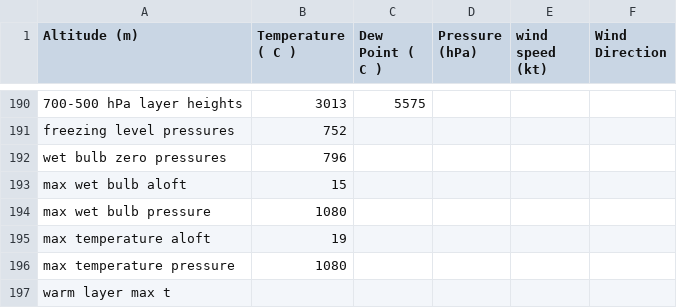
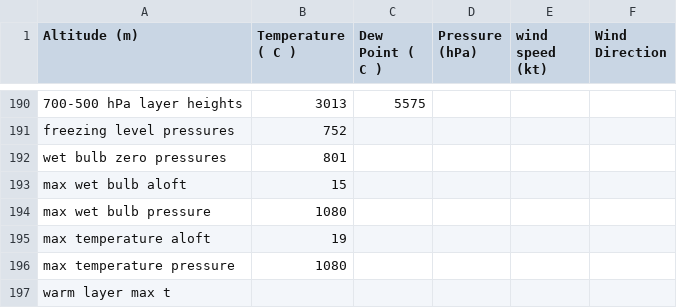
Before and after one commit to rnleach/sounding-analysis, a CSV file: test_data/multiple_inversions_aloft.csv, drawn as a sheet; only a part is shown, gaps mark what is left out; the diff names each change by its address in the sheet, - before the commit and + after, or states it on an @@ line.

```diff
--- a/test_data/multiple_inversions_aloft.csv
+++ b/test_data/multiple_inversions_aloft.csv
-B192 (Temperature ( C )): 796
+B192 (Temperature ( C )): 801
```
Also changed, not shown: test_data/multiple_warm_layers_aloft.csv, test_data/standard.csv, 3 other files.
